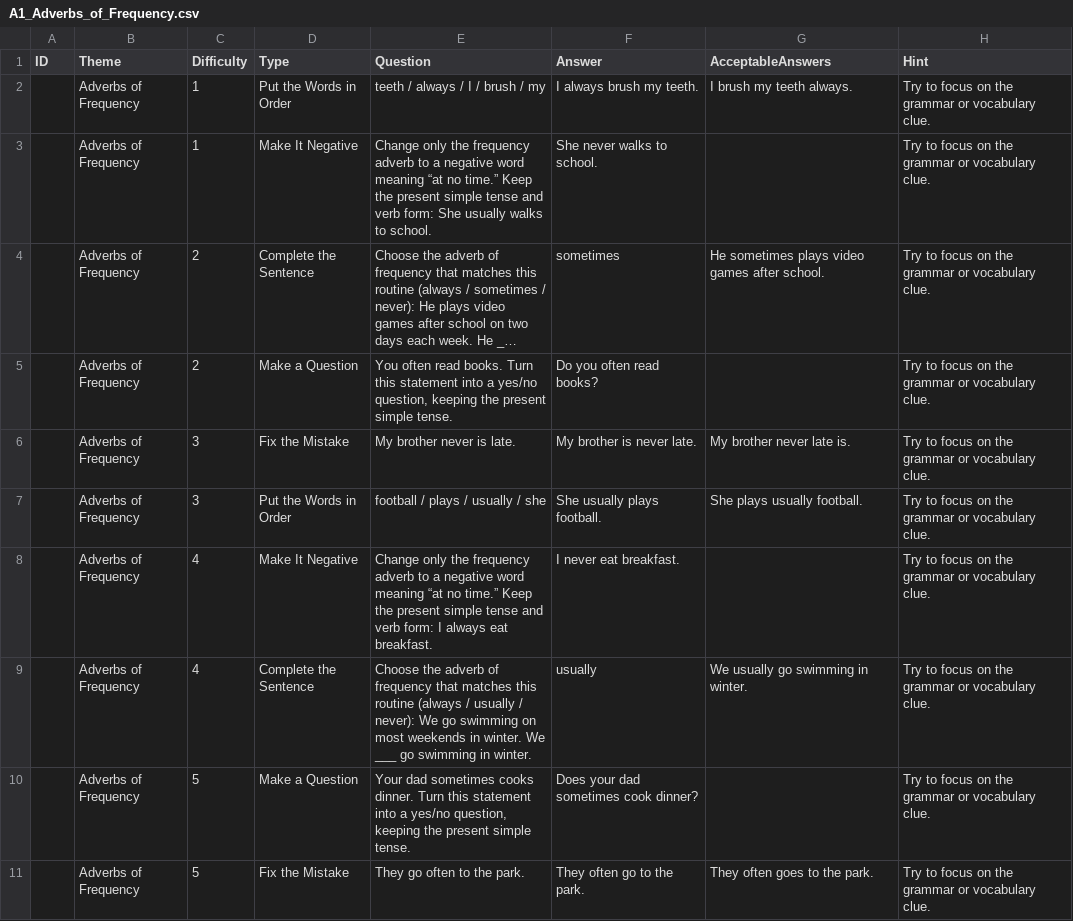
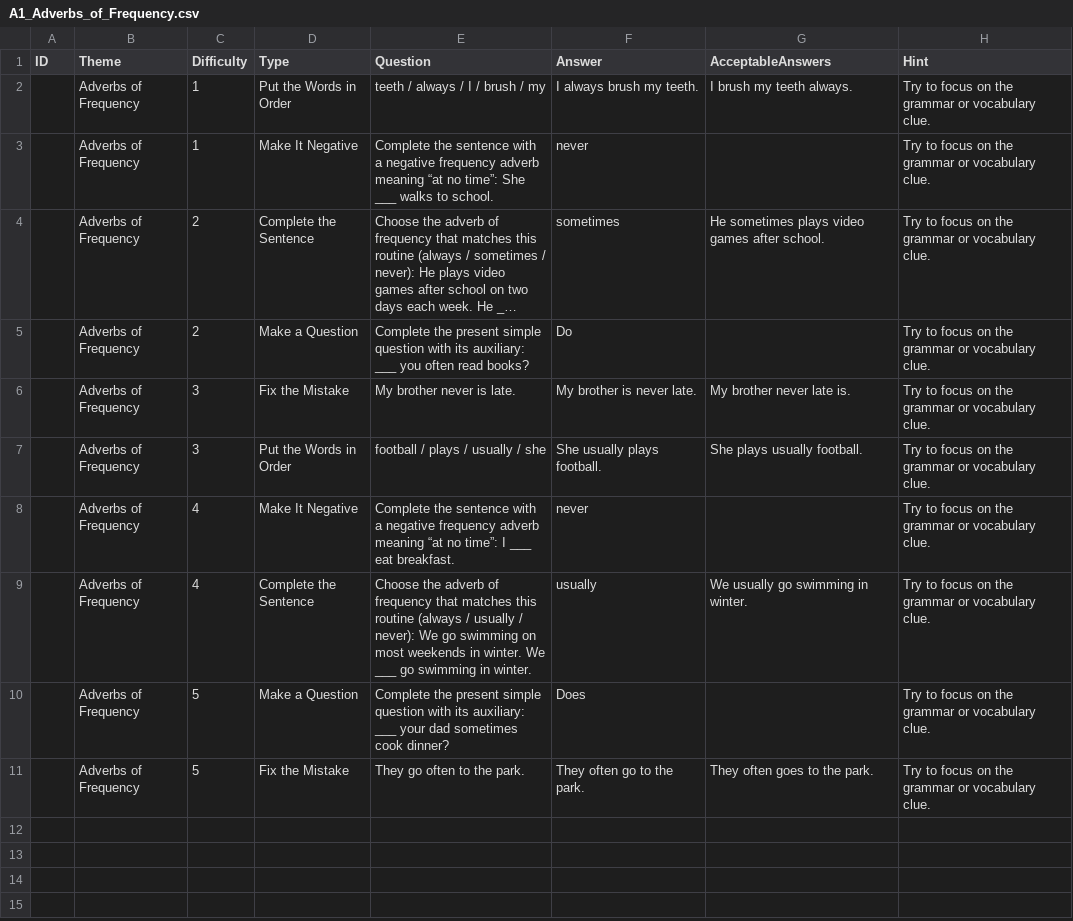
Before and after one commit to stephenfagen/english-quest, a CSV file: A1_Adverbs_of_Frequency.csv, drawn as a sheet; long unchanged cells end in …; the diff names each change by its address in the sheet, - before the commit and + after, or states it on an @@ line.

Commit message:
Use concise answers for grammar transformations

```diff
--- a/A1_Adverbs_of_Frequency.csv
+++ b/A1_Adverbs_of_Frequency.csv
-E3 (Question): Change only the frequency adverb to a negative word meaning “at no time.” Keep the present simple tense and verb form: She usually walks to…
+E3 (Question): Complete the sentence with a negative frequency adverb meaning “at no time”: She ___ walks to…
-F3 (Answer): She never walks to school.
+F3 (Answer): never
-E5 (Question): You often read books. Turn this statement into a yes/no question, keeping the present simple tense.
+E5 (Question): Complete the present simple question with its auxiliary: ___ you often read books?
-F5 (Answer): Do you often read books?
+F5 (Answer): Do
-E8 (Question): Change only the frequency adverb to a negative word meaning “at no time.” Keep the present simple tense and verb form: I always eat breakfast.
+E8 (Question): Complete the sentence with a negative frequency adverb meaning “at no time”: I ___ eat breakfast.
-F8 (Answer): I never eat breakfast.
+F8 (Answer): never
-E10 (Question): Your dad sometimes cooks dinner. Turn this statement into a yes/no question, keeping the present simple tense.
+E10 (Question): Complete the present simple question with its auxiliary: ___ your dad sometimes cook dinner?
-F10 (Answer): Does your dad sometimes cook dinner?
+F10 (Answer): Does
```
